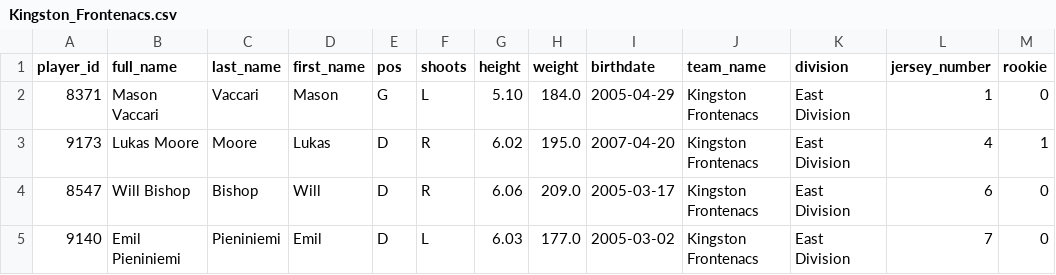
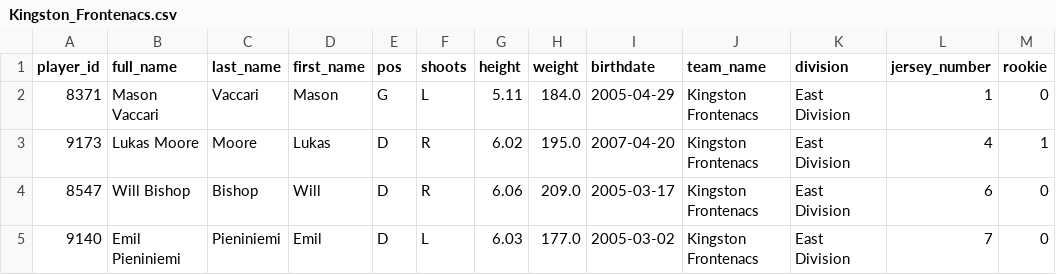
Before and after one commit to NoahCornish/ohlpredictor, a CSV file: docs/OHL_ROSTERS/Kingston_Frontenacs.csv, drawn as a sheet; only a part is shown.

```diff
--- a/docs/OHL_ROSTERS/Kingston_Frontenacs.csv
+++ b/docs/OHL_ROSTERS/Kingston_Frontenacs.csv
@@ -1,3 +1,3 @@
 player_id,full_name,last_name,first_name,pos,shoots,height,weight,birthdate,team_name,division,jersey_number,rookie
-8371,Mason Vaccari,Vaccari,Mason,G,L,5.10,184.0,2005-04-29,Kingston Frontenacs,East Division,1,0
+8371,Mason Vaccari,Vaccari,Mason,G,L,5.11,184.0,2005-04-29,Kingston Frontenacs,East Division,1,0
 9173,Lukas Moore,Moore,Lukas,D,R,6.02,195.0,2007-04-20,Kingston Frontenacs,East Division,4,1
```
Also changed, not shown: docs/OHL_ROSTERS/Flint_Firebirds.csv, docs/OHL_ROSTERS/OHL_ROSTERS_2024_2025.csv, 39 other files.
